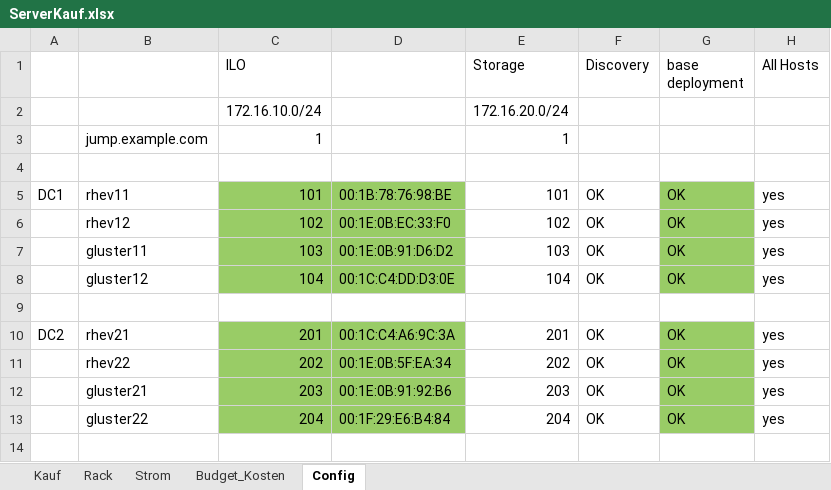
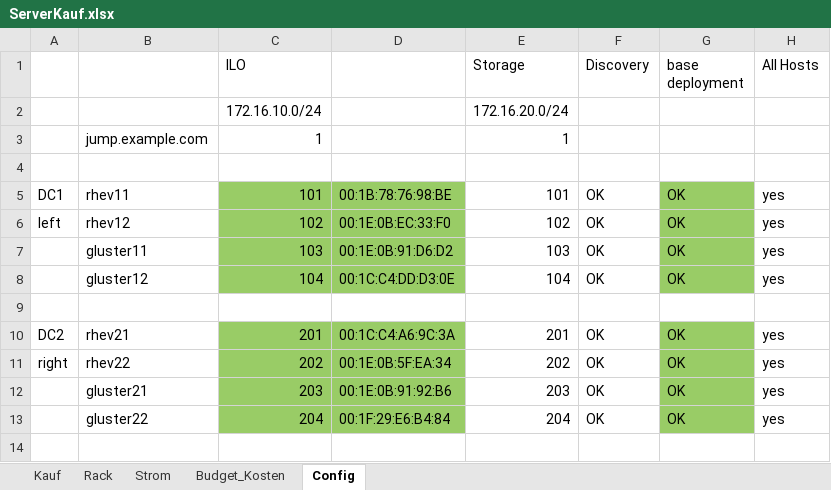
Before and after one commit to mschreie/rz_zuhause, an Excel workbook: attic/RZ_zuhause/ServerKauf.xlsx, sheet Config, drawn as a sheet; only a part is shown; values as stored, in another font and other column widths than the file's, no borders; the diff names each change by its address in the sheet, - before the commit and + after, or states it on an @@ line.

```diff
--- a/attic/RZ_zuhause/ServerKauf.xlsx (sheet Config)
+++ b/attic/RZ_zuhause/ServerKauf.xlsx (sheet Config)
-A6: (empty)
+A6: left
-A11: (empty)
+A11: right
```
Also changed, not shown: 7 other files.
